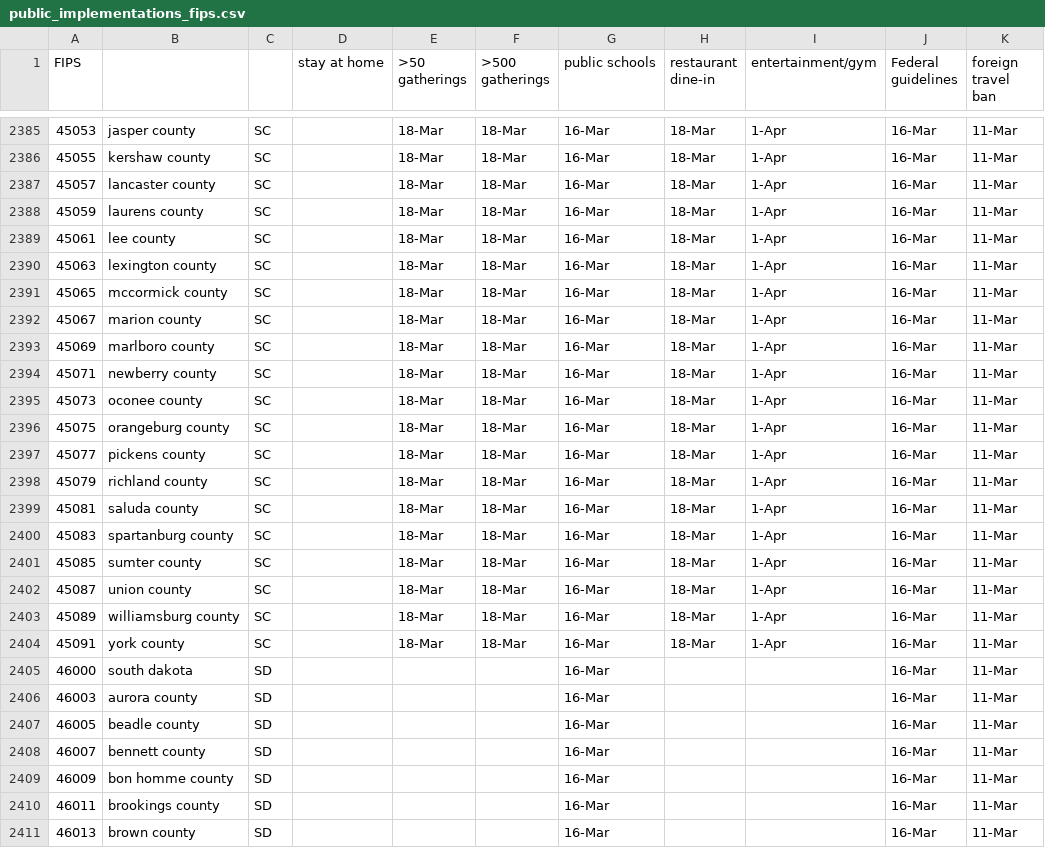
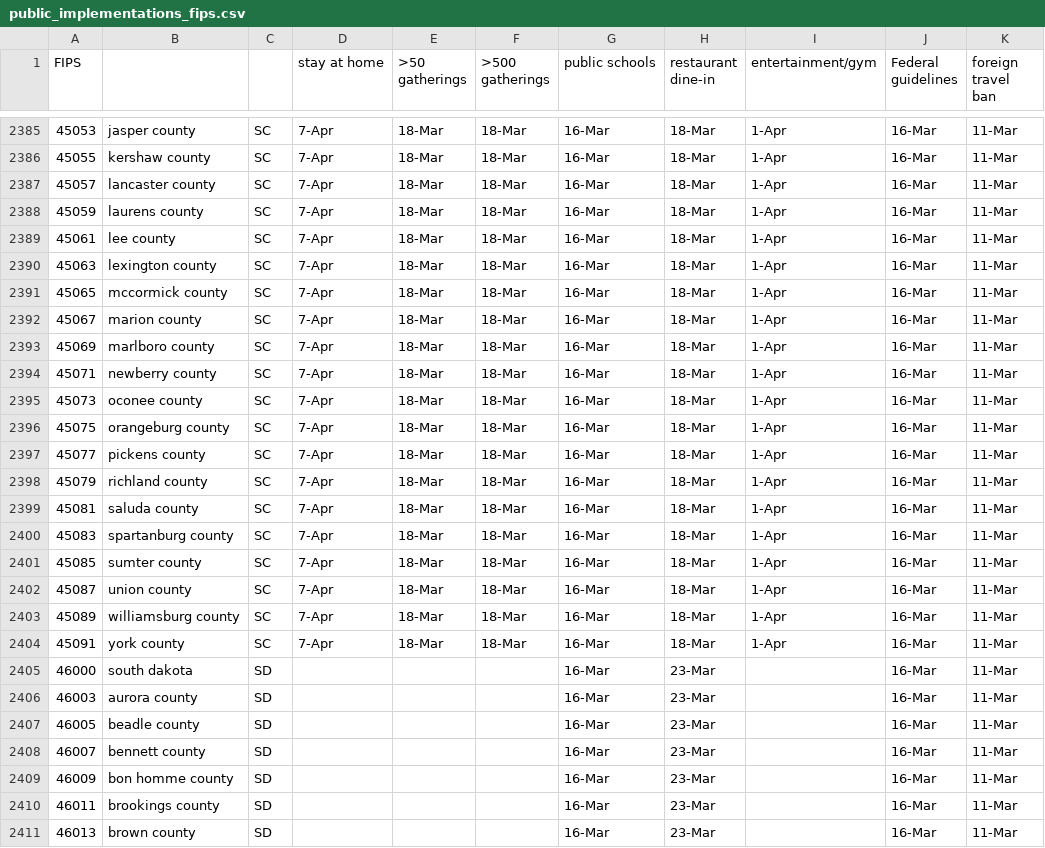
Before and after one commit to JieYingWu/COVID-19_US_County-level_Summaries, a CSV file: raw_data/national/public_implementations_fips.csv, drawn as a sheet; only a part is shown, gaps mark what is left out; the diff covers the shown part only.

```diff
--- a/raw_data/national/public_implementations_fips.csv
+++ b/raw_data/national/public_implementations_fips.csv
@@ -2385,27 +2385,27 @@ FIPS,,,stay at home,>50 gatherings,>500 gatherings,public schools,restaurant din
-45053,jasper county,SC,,18-Mar,18-Mar,16-Mar,18-Mar,1-Apr,16-Mar,11-Mar
-45055,kershaw county,SC,,18-Mar,18-Mar,16-Mar,18-Mar,1-Apr,16-Mar,11-Mar
-45057,lancaster county,SC,,18-Mar,18-Mar,16-Mar,18-Mar,1-Apr,16-Mar,11-Mar
-45059,laurens county,SC,,18-Mar,18-Mar,16-Mar,18-Mar,1-Apr,16-Mar,11-Mar
-45061,lee county,SC,,18-Mar,18-Mar,16-Mar,18-Mar,1-Apr,16-Mar,11-Mar
-45063,lexington county,SC,,18-Mar,18-Mar,16-Mar,18-Mar,1-Apr,16-Mar,11-Mar
-45065,mccormick county,SC,,18-Mar,18-Mar,16-Mar,18-Mar,1-Apr,16-Mar,11-Mar
-45067,marion county,SC,,18-Mar,18-Mar,16-Mar,18-Mar,1-Apr,16-Mar,11-Mar
-45069,marlboro county,SC,,18-Mar,18-Mar,16-Mar,18-Mar,1-Apr,16-Mar,11-Mar
-45071,newberry county,SC,,18-Mar,18-Mar,16-Mar,18-Mar,1-Apr,16-Mar,11-Mar
-45073,oconee county,SC,,18-Mar,18-Mar,16-Mar,18-Mar,1-Apr,16-Mar,11-Mar
-45075,orangeburg county,SC,,18-Mar,18-Mar,16-Mar,18-Mar,1-Apr,16-Mar,11-Mar
-45077,pickens county,SC,,18-Mar,18-Mar,16-Mar,18-Mar,1-Apr,16-Mar,11-Mar
-45079,richland county,SC,,18-Mar,18-Mar,16-Mar,18-Mar,1-Apr,16-Mar,11-Mar
-45081,saluda county,SC,,18-Mar,18-Mar,16-Mar,18-Mar,1-Apr,16-Mar,11-Mar
-45083,spartanburg county,SC,,18-Mar,18-Mar,16-Mar,18-Mar,1-Apr,16-Mar,11-Mar
-45085,sumter county,SC,,18-Mar,18-Mar,16-Mar,18-Mar,1-Apr,16-Mar,11-Mar
-45087,union county,SC,,18-Mar,18-Mar,16-Mar,18-Mar,1-Apr,16-Mar,11-Mar
-45089,williamsburg county,SC,,18-Mar,18-Mar,16-Mar,18-Mar,1-Apr,16-Mar,11-Mar
-45091,york county,SC,,18-Mar,18-Mar,16-Mar,18-Mar,1-Apr,16-Mar,11-Mar
-46000,south dakota,SD,,,,16-Mar,,,16-Mar,11-Mar
-46003,aurora county,SD,,,,16-Mar,,,16-Mar,11-Mar
-46005,beadle county,SD,,,,16-Mar,,,16-Mar,11-Mar
-46007,bennett county,SD,,,,16-Mar,,,16-Mar,11-Mar
-46009,bon homme county,SD,,,,16-Mar,,,16-Mar,11-Mar
-46011,brookings county,SD,,,,16-Mar,,,16-Mar,11-Mar
-46013,brown county,SD,,,,16-Mar,,,16-Mar,11-Mar
+45053,jasper county,SC,7-Apr,18-Mar,18-Mar,16-Mar,18-Mar,1-Apr,16-Mar,11-Mar
+45055,kershaw county,SC,7-Apr,18-Mar,18-Mar,16-Mar,18-Mar,1-Apr,16-Mar,11-Mar
+45057,lancaster county,SC,7-Apr,18-Mar,18-Mar,16-Mar,18-Mar,1-Apr,16-Mar,11-Mar
+45059,laurens county,SC,7-Apr,18-Mar,18-Mar,16-Mar,18-Mar,1-Apr,16-Mar,11-Mar
+45061,lee county,SC,7-Apr,18-Mar,18-Mar,16-Mar,18-Mar,1-Apr,16-Mar,11-Mar
+45063,lexington county,SC,7-Apr,18-Mar,18-Mar,16-Mar,18-Mar,1-Apr,16-Mar,11-Mar
+45065,mccormick county,SC,7-Apr,18-Mar,18-Mar,16-Mar,18-Mar,1-Apr,16-Mar,11-Mar
+45067,marion county,SC,7-Apr,18-Mar,18-Mar,16-Mar,18-Mar,1-Apr,16-Mar,11-Mar
+45069,marlboro county,SC,7-Apr,18-Mar,18-Mar,16-Mar,18-Mar,1-Apr,16-Mar,11-Mar
+45071,newberry county,SC,7-Apr,18-Mar,18-Mar,16-Mar,18-Mar,1-Apr,16-Mar,11-Mar
+45073,oconee county,SC,7-Apr,18-Mar,18-Mar,16-Mar,18-Mar,1-Apr,16-Mar,11-Mar
+45075,orangeburg county,SC,7-Apr,18-Mar,18-Mar,16-Mar,18-Mar,1-Apr,16-Mar,11-Mar
+45077,pickens county,SC,7-Apr,18-Mar,18-Mar,16-Mar,18-Mar,1-Apr,16-Mar,11-Mar
+45079,richland county,SC,7-Apr,18-Mar,18-Mar,16-Mar,18-Mar,1-Apr,16-Mar,11-Mar
+45081,saluda county,SC,7-Apr,18-Mar,18-Mar,16-Mar,18-Mar,1-Apr,16-Mar,11-Mar
+45083,spartanburg county,SC,7-Apr,18-Mar,18-Mar,16-Mar,18-Mar,1-Apr,16-Mar,11-Mar
+45085,sumter county,SC,7-Apr,18-Mar,18-Mar,16-Mar,18-Mar,1-Apr,16-Mar,11-Mar
+45087,union county,SC,7-Apr,18-Mar,18-Mar,16-Mar,18-Mar,1-Apr,16-Mar,11-Mar
+45089,williamsburg county,SC,7-Apr,18-Mar,18-Mar,16-Mar,18-Mar,1-Apr,16-Mar,11-Mar
+45091,york county,SC,7-Apr,18-Mar,18-Mar,16-Mar,18-Mar,1-Apr,16-Mar,11-Mar
+46000,south dakota,SD,,,,16-Mar,23-Mar,,16-Mar,11-Mar
+46003,aurora county,SD,,,,16-Mar,23-Mar,,16-Mar,11-Mar
+46005,beadle county,SD,,,,16-Mar,23-Mar,,16-Mar,11-Mar
+46007,bennett county,SD,,,,16-Mar,23-Mar,,16-Mar,11-Mar
+46009,bon homme county,SD,,,,16-Mar,23-Mar,,16-Mar,11-Mar
+46011,brookings county,SD,,,,16-Mar,23-Mar,,16-Mar,11-Mar
+46013,brown county,SD,,,,16-Mar,23-Mar,,16-Mar,11-Mar
```
Also changed, not shown: 87 edited cells elsewhere in this file.
